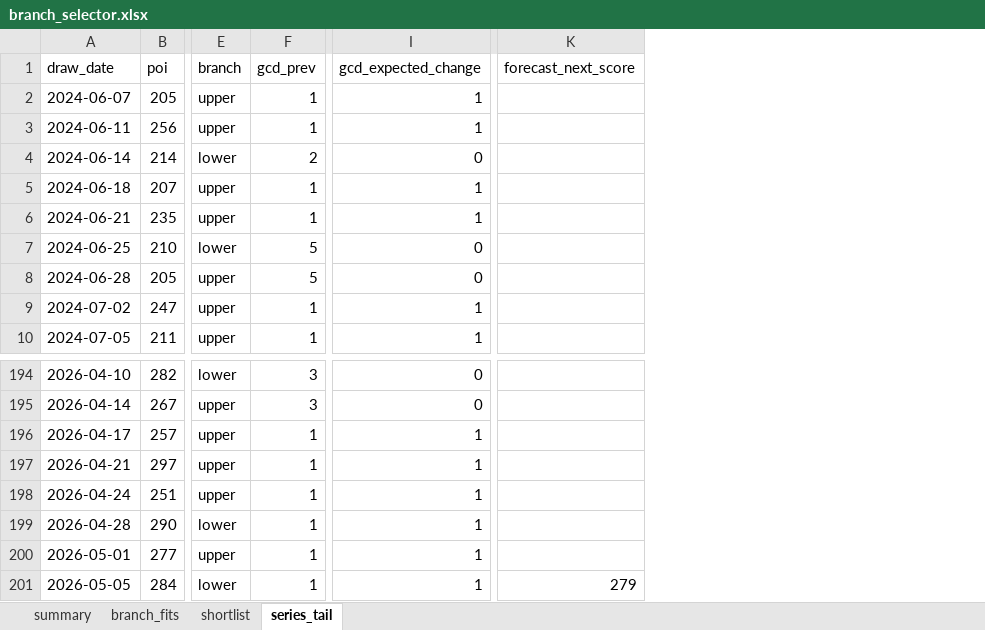
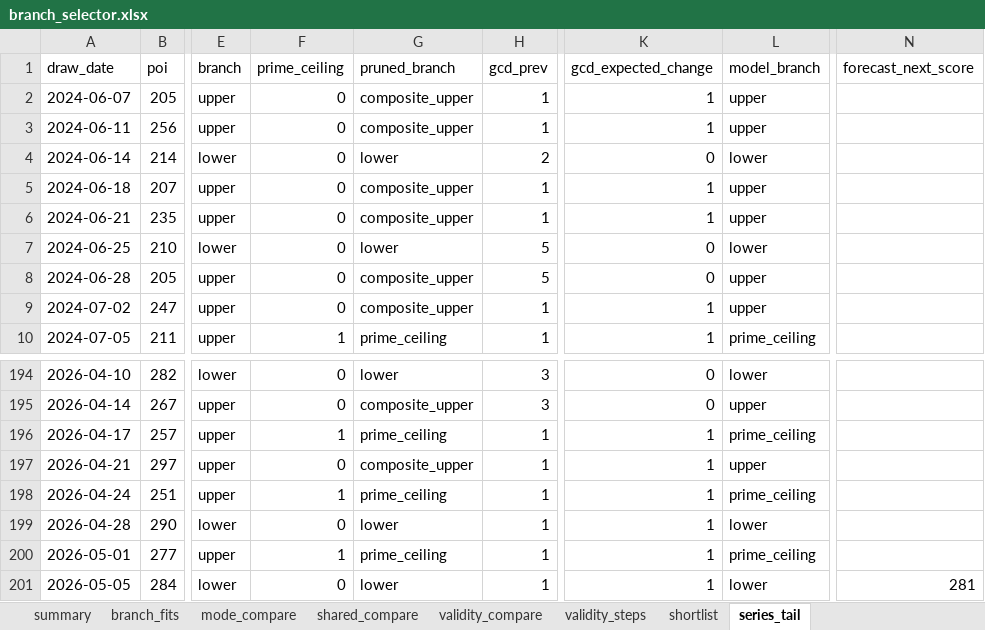
Before and after one commit to kugguk2022/lotteries, an Excel workbook: outputs/euromillions/arithmetic_branch/branch_selector.xlsx, sheet series_tail, drawn as a sheet; only a part is shown, gaps mark what is left out; values as stored, in another font and other column widths than the file's, no borders; addresses are those after the commit; the diff names each change by its address in the sheet, - before the commit and + after, or states it on an @@ line.

```diff
--- a/outputs/euromillions/arithmetic_branch/branch_selector.xlsx (sheet series_tail)
+++ b/outputs/euromillions/arithmetic_branch/branch_selector.xlsx (sheet series_tail)
+sheet tab: mode_compare
+sheet tab: shared_compare
+sheet tab: validity_compare
+sheet tab: validity_steps
+column F (prime_ceiling), rows 2-10: 0 | 0 | 0 | 0 | 0 | 0 | 0 | 0 | 1; rows 194-201: 0 | 0 | 1 | 0 | 1 | 0 | 1 | 0
+column G (pruned_branch), rows 2-10: composite_upper | composite_upper | lower | composite_upper | composite_upper | lower | composite_upper | composite_upper | prime_ceiling; rows 194-201: lower | composite_upper | prime_ceiling | composite_upper | prime_ceiling | lower | prime_ceiling | lower
+column L (model_branch), rows 2-10: upper | upper | lower | upper | upper | lower | upper | upper | prime_ceiling; rows 194-201: lower | upper | prime_ceiling | upper | prime_ceiling | lower | prime_ceiling | lower
-N201 (forecast_next_score): 279
+N201 (forecast_next_score): 281
```
Also changed, not shown: sheet shortlist, sheet summary, sheet branch_fits, 6 other files.
